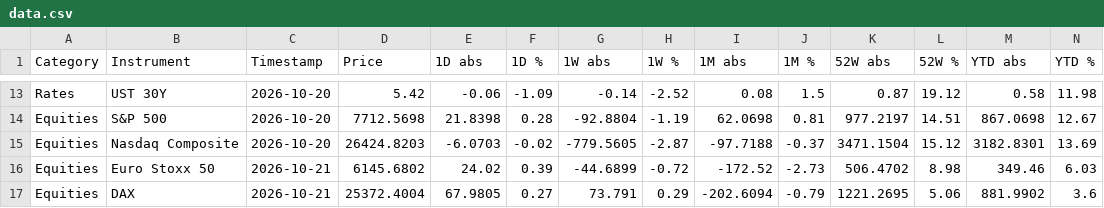
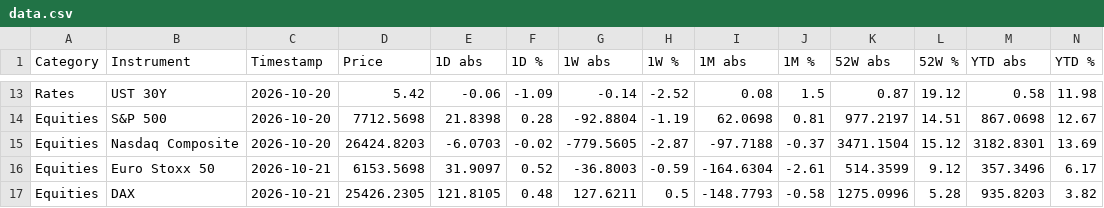
Before and after one commit to FloKlinge/finance-dashboard, a CSV file: data.csv, drawn as a sheet; only a part is shown, gaps mark what is left out; the diff covers the shown part only.

```diff
--- a/data.csv
+++ b/data.csv
@@ -15,3 +15,3 @@ Equities,S&P 500,2026-10-20,7712.5698,21.8398,0.28,-92.8804,-1.19,62.0698,0.81,9
 Equities,Nasdaq Composite,2026-10-20,26424.8203,-6.0703,-0.02,-779.5605,-2.87,-97.7188,-0.37,3471.1504,15.12,3182.8301,13.69
-Equities,Euro Stoxx 50,2026-10-21,6145.6802,24.02,0.39,-44.6899,-0.72,-172.52,-2.73,506.4702,8.98,349.46,6.03
-Equities,DAX,2026-10-21,25372.4004,67.9805,0.27,73.791,0.29,-202.6094,-0.79,1221.2695,5.06,881.9902,3.6
+Equities,Euro Stoxx 50,2026-10-21,6153.5698,31.9097,0.52,-36.8003,-0.59,-164.6304,-2.61,514.3599,9.12,357.3496,6.17
+Equities,DAX,2026-10-21,25426.2305,121.8105,0.48,127.6211,0.5,-148.7793,-0.58,1275.0996,5.28,935.8203,3.82
```
Also changed, not shown: 99 edited cells elsewhere in this file, 1 other file.
